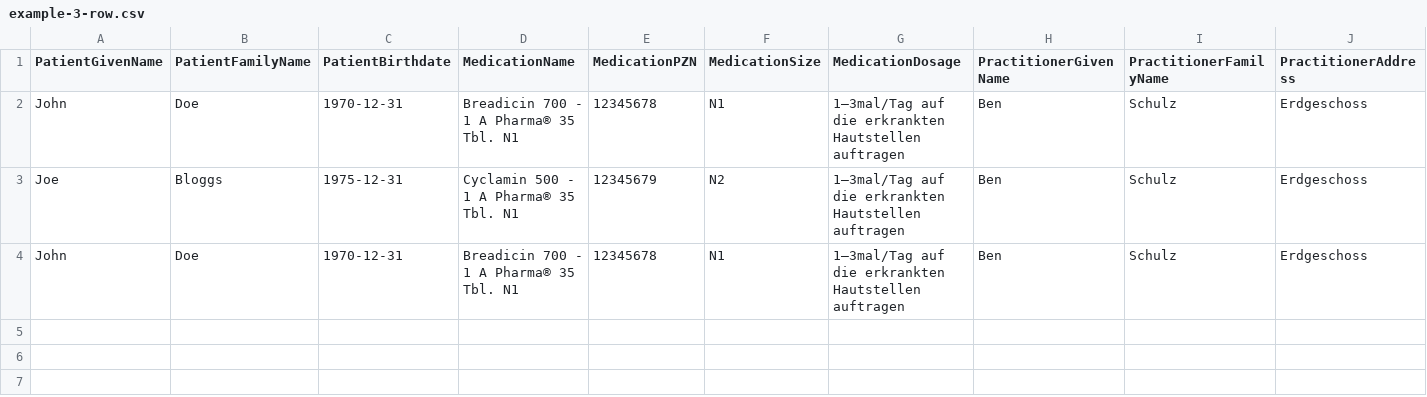
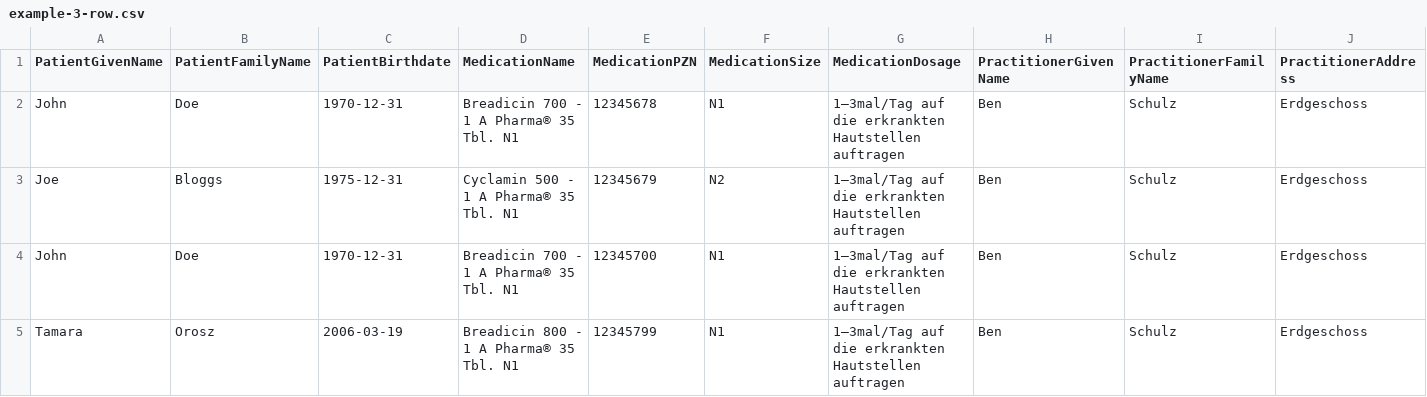
Before and after one commit to med-united/medication-ordering-frontend, a CSV file: webapp/resources/local/example-3-row.csv, drawn as a sheet; only a part is shown; rows hold the shown columns only; the diff names each change by its address in the sheet, - before the commit and + after, or states it on an @@ line.

Commit message:
add Patient create example

```diff
--- a/webapp/resources/local/example-3-row.csv
+++ b/webapp/resources/local/example-3-row.csv
-E4 (MedicationPZN): 12345678
+E4 (MedicationPZN): 12345700
+row 5: Tamara | Orosz | 2006-03-19 | Breadicin 800 - 1 A Pharma® 35 Tbl. N1 | 12345799 | N1 | 1–3mal/Tag auf die erkrankten Hautstellen auftragen | Ben | Schulz | Erdgeschoss
```
Also changed, not shown: 1 other file.
